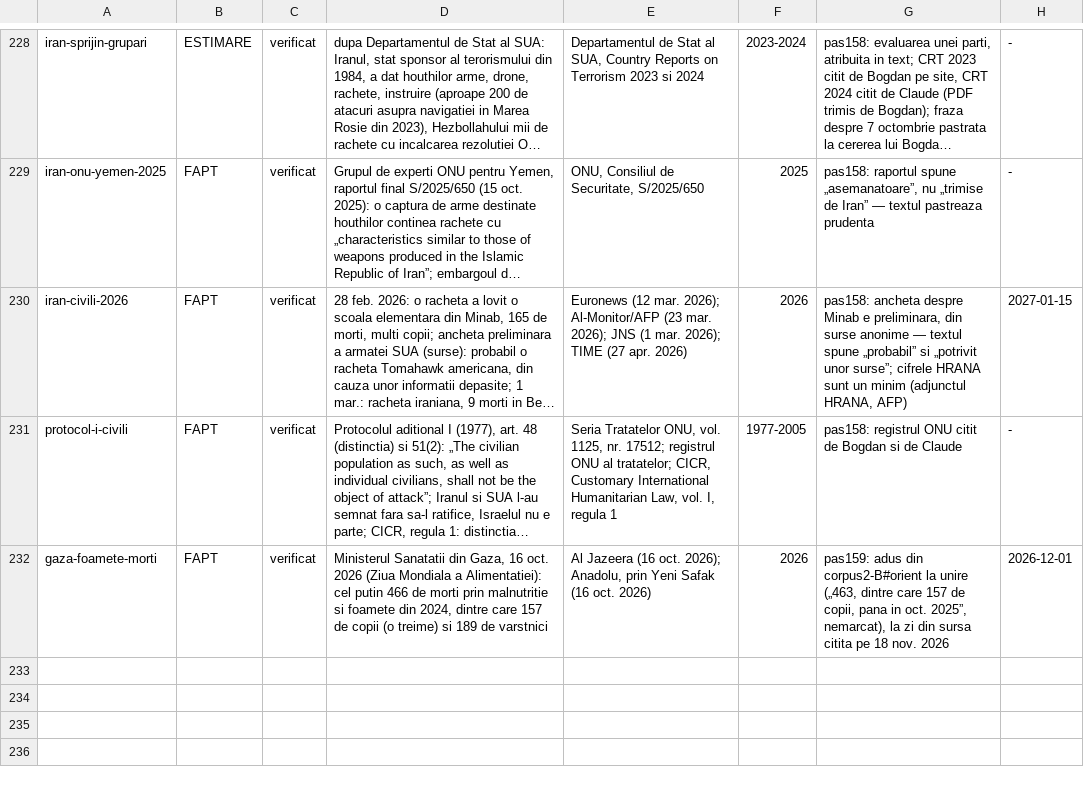
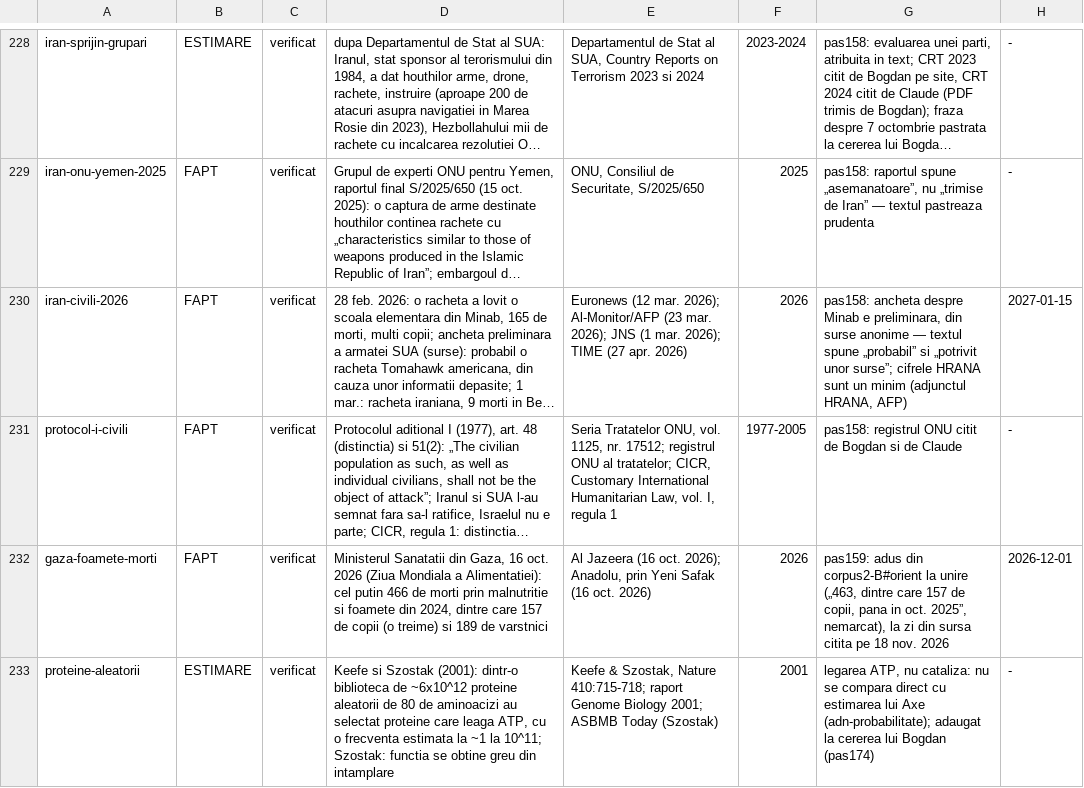
Before and after one commit to norgedan/norgedan.github.io, a TSV file: scripts/afirmatii.tsv, drawn as a sheet; only a part is shown, gaps mark what is left out; long unchanged cells end in …; the diff names each change by its address in the sheet, - before the commit and + after, or states it on an @@ line.

```diff
--- a/scripts/afirmatii.tsv
+++ b/scripts/afirmatii.tsv
+row 233: proteine-aleatorii | ESTIMARE | verificat | Keefe si Szostak (2001): dintr-o biblioteca de ~6x10^12 proteine aleatorii de 80 de aminoacizi au selectat proteine care leaga ATP, cu o frecventa estimata la ~1 la 10^11; Szostak: functia se obtine greu din intamplare | Keefe & Szostak, Nature 410:715-718; raport Genome Biology 2001; ASBMB Today (Szostak) | 2001 | legarea ATP, nu cataliza: nu se compara direct cu estimarea lui Axe (adn-probabilitate); adaugat la cererea lui Bogdan (pas174) | -
```
Also changed, not shown: scripts/afirmatii-subiecte.tsv, scripts/amprente.tsv, 3 other files.
